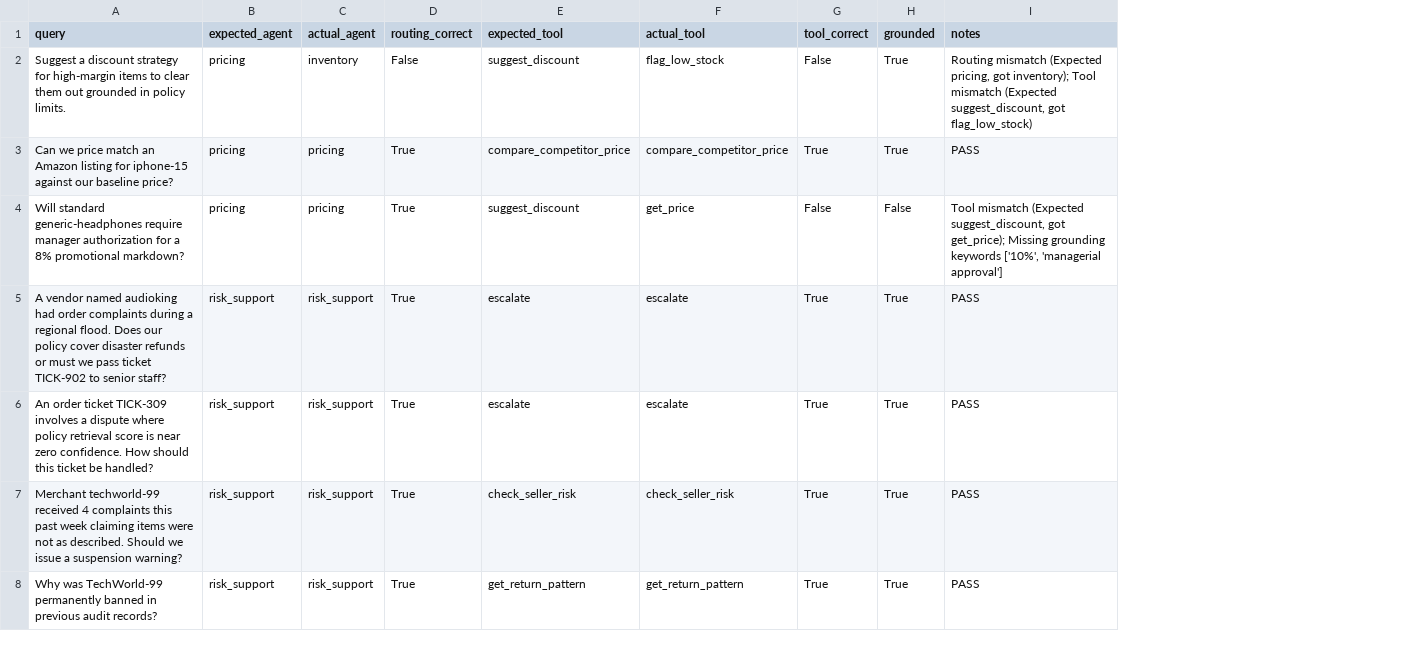
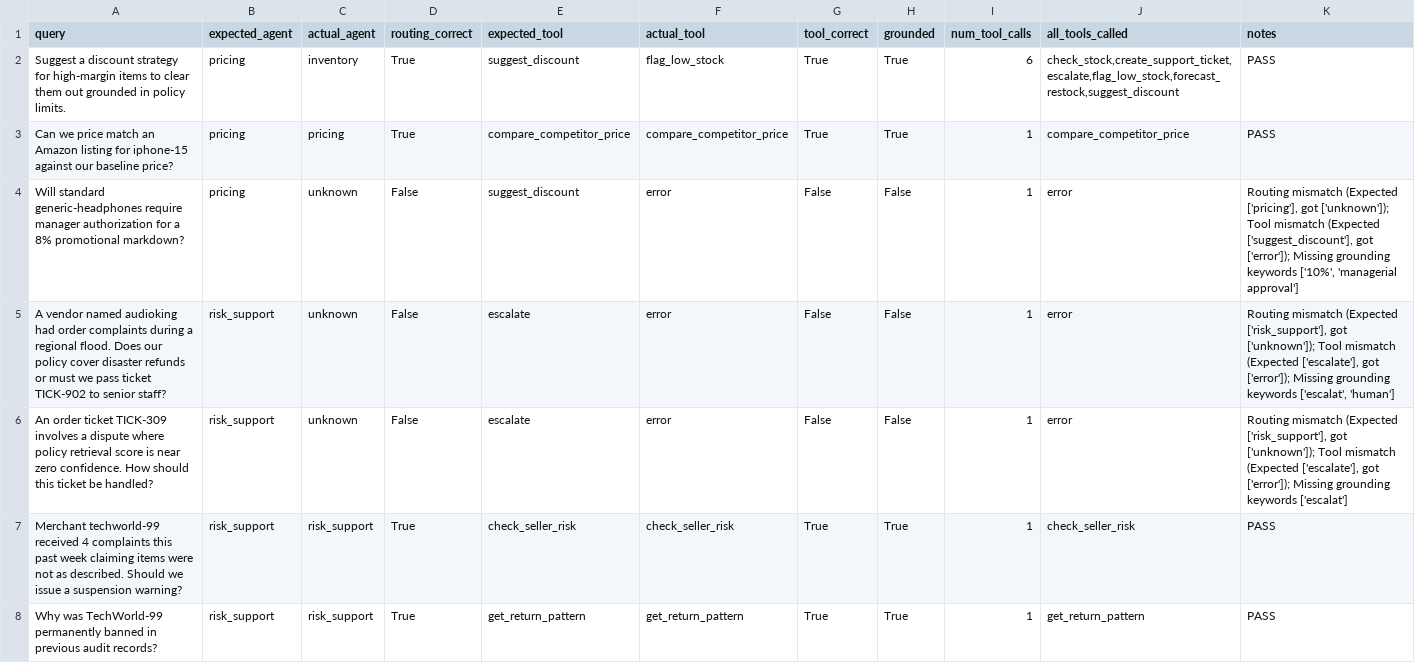
Before and after one commit to RohitRathod0/mcp-multi-agent-marketplace, a CSV file: eval/results/holdout_v2.csv, drawn as a sheet; only a part is shown; addresses are those after the commit; the diff covers the shown part only; the diff names each change by its address in the sheet, - before the commit and + after, or states it on an @@ line.

```diff
--- a/eval/results/holdout_v2.csv
+++ b/eval/results/holdout_v2.csv
+column I (num_tool_calls), rows 2-8: 6 | 1 | 1 | 1 | 1 | 1 | 1
+column J (all_tools_called), rows 2-8: check_stock,create_support_ticket,escalate,flag_low_stock,forecast_restock,suggest_discount | compare_competitor_price | error | error | error | check_seller_risk | get_return_pattern
-D2 (routing_correct): False
+D2 (routing_correct): True
-G2 (tool_correct): False
+G2 (tool_correct): True
-K2 (notes): Routing mismatch (Expected pricing, got inventory); Tool mismatch (Expected suggest_discount, got flag_low_stock)
+K2 (notes): PASS
-C4 (actual_agent): pricing
+C4 (actual_agent): unknown
-D4:D6 (routing_correct): True
+D4:D6 (routing_correct): False
-F4 (actual_tool): get_price
+F4 (actual_tool): error
-K4 (notes): Tool mismatch (Expected suggest_discount, got get_price); Missing grounding…
+K4 (notes): Routing mismatch (Expected ['pricing'], got ['unknown']); Tool mismatch (Expected ['suggest_discount'], got ['error']); Missing grounding…
-C5:C6 (actual_agent): risk_support
+C5:C6 (actual_agent): unknown
-F5:F6 (actual_tool): escalate
+F5:F6 (actual_tool): error
-G5:G6 (tool_correct): True
+G5:G6 (tool_correct): False
-H5:H6 (grounded): True
+H5:H6 (grounded): False
-K5 (notes): PASS
+K5 (notes): Routing mismatch (Expected ['risk_support'], got ['unknown']); Tool mismatch (Expected ['escalate'], got ['error']); Missing grounding keywords ['escalat', 'human']
-K6 (notes): PASS
+K6 (notes): Routing mismatch (Expected ['risk_support'], got ['unknown']); Tool mismatch (Expected ['escalate'], got ['error']); Missing grounding keywords ['escalat']
```
Also changed, not shown: 9 edited cells elsewhere in this file, eval/results/v2.csv, eval/results/v3.csv, 13 other files.
